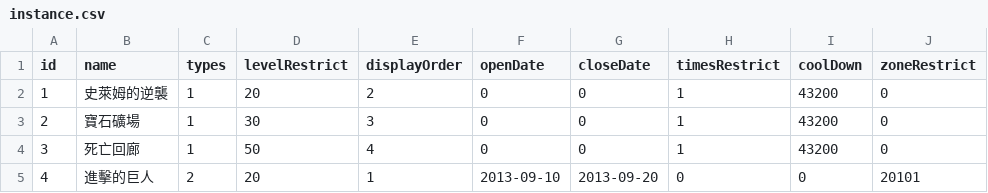
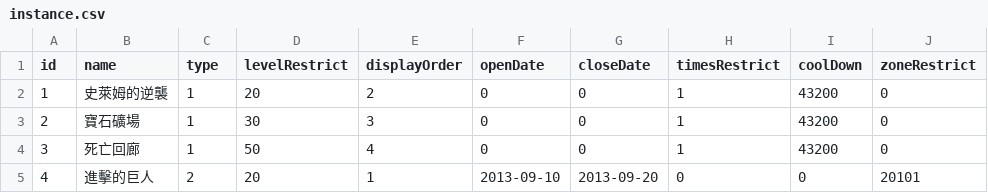
Before and after one commit to henyouqian/cdgm, a CSV file: data/instance.csv, drawn as a sheet.

```diff
--- a/data/instance.csv
+++ b/data/instance.csv
@@ -1,2 +1,2 @@
-id,name,types,levelRestrict,displayOrder,openDate,closeDate,timesRestrict,coolDown,zoneRestrict
+id,name,type,levelRestrict,displayOrder,openDate,closeDate,timesRestrict,coolDown,zoneRestrict
 1,史萊姆的逆襲,1,20,2,0,0,1,43200,0
```
Also changed, not shown: 2 other files.
